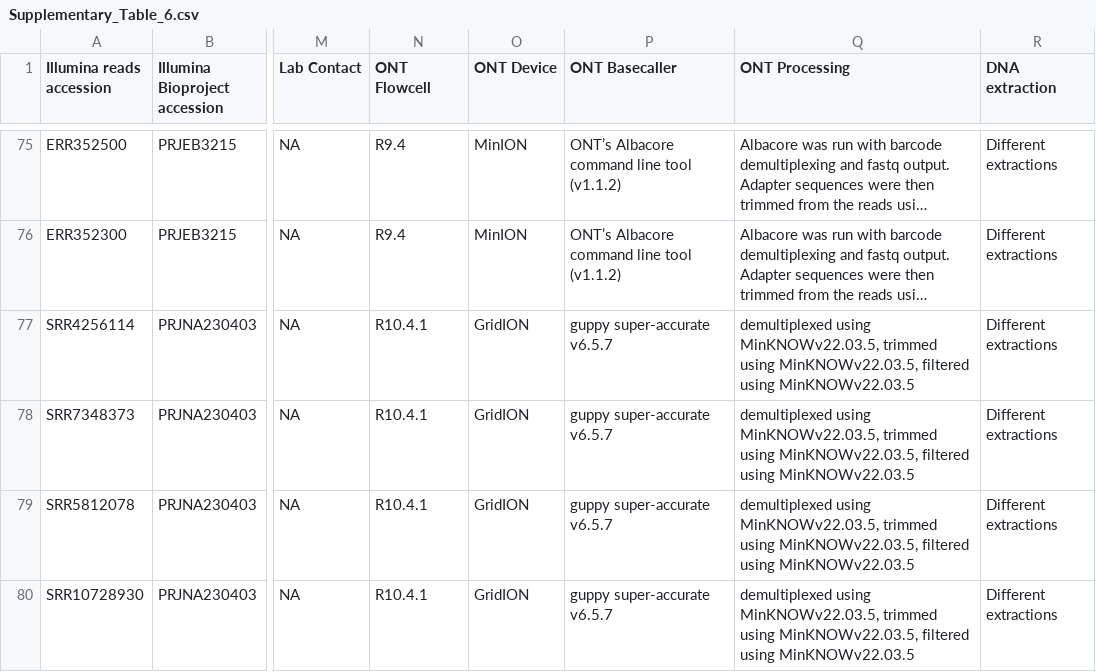
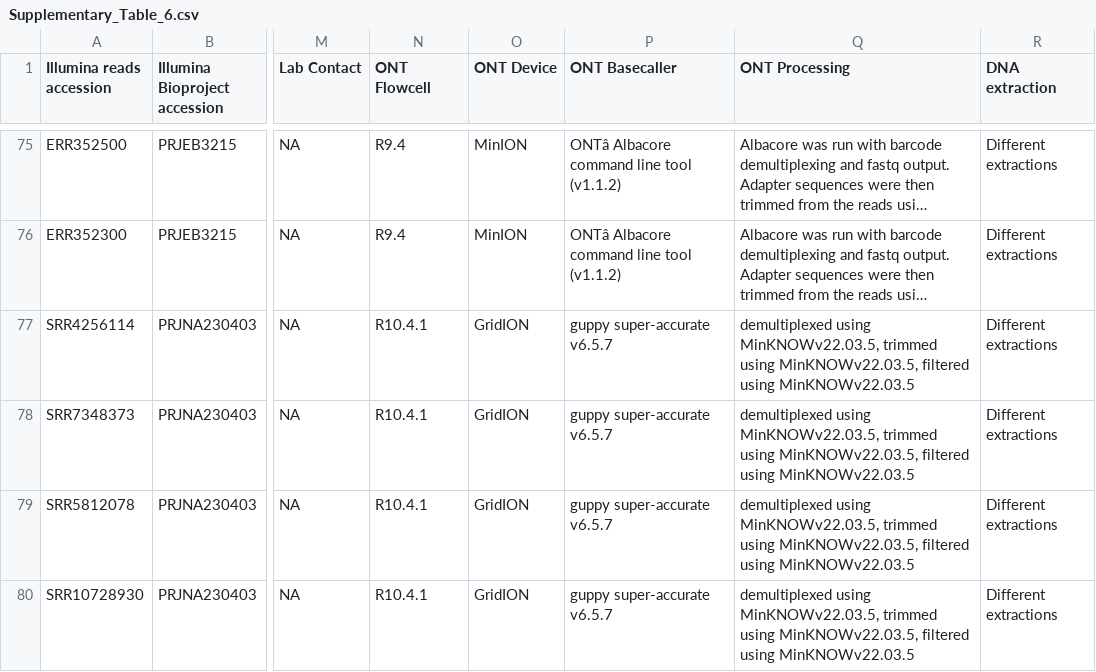
Before and after one commit to typhoidgenomics/TyphoidGenomicsConsortiumMykrobe, a CSV file: Supplementary_Table_6.csv, drawn as a sheet; only a part is shown, gaps mark what is left out; long unchanged cells end in …; the diff covers the shown part only; the diff names each change by its address in the sheet, - before the commit and + after, or states it on an @@ line.

```diff
--- a/Supplementary_Table_6.csv
+++ b/Supplementary_Table_6.csv
-P75:P76 (ONT Basecaller): ONT’s Albacore command line tool (v1.1.2)
+P75:P76 (ONT Basecaller): ONTâ Albacore command line tool (v1.1.2)
```
Also changed, not shown: 56 edited cells elsewhere in this file.
